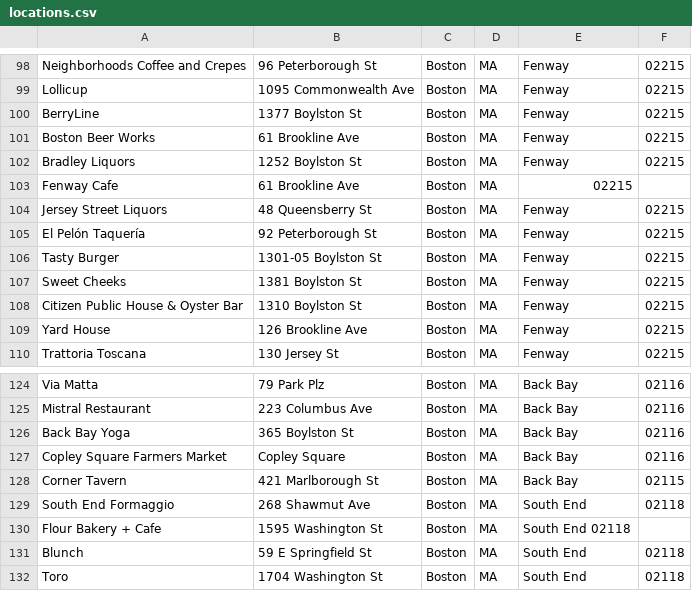
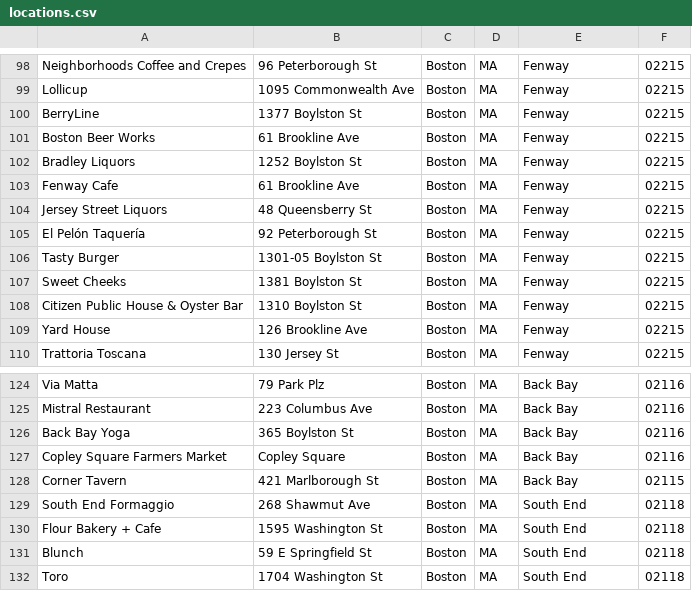
Before and after one commit to gunadic/howdynghbr, a CSV file: db/locations.csv, drawn as a sheet; only a part is shown, gaps mark what is left out.

```diff
--- a/db/locations.csv
+++ b/db/locations.csv
@@ -102,3 +102,3 @@ Boston Beer Works, 61 Brookline Ave, Boston, MA, Fenway, 02215
 Bradley Liquors, 1252 Boylston St, Boston, MA, Fenway, 02215
-Fenway Cafe, 61 Brookline Ave, Boston, MA, 02215
+Fenway Cafe, 61 Brookline Ave, Boston, MA, Fenway, 02215
 Jersey Street Liquors, 48 Queensberry St, Boston, MA, Fenway, 02215
@@ -129,3 +129,3 @@ Corner Tavern, 421 Marlborough St, Boston, MA, Back Bay, 02115
 South End Formaggio, 268 Shawmut Ave, Boston, MA, South End, 02118
-Flour Bakery + Cafe, 1595 Washington St, Boston, MA, South End 02118
+Flour Bakery + Cafe, 1595 Washington St, Boston, MA, South End, 02118
 Blunch, 59 E Springfield St, Boston, MA, South End, 02118
```
Also changed, not shown: 2 other files.
